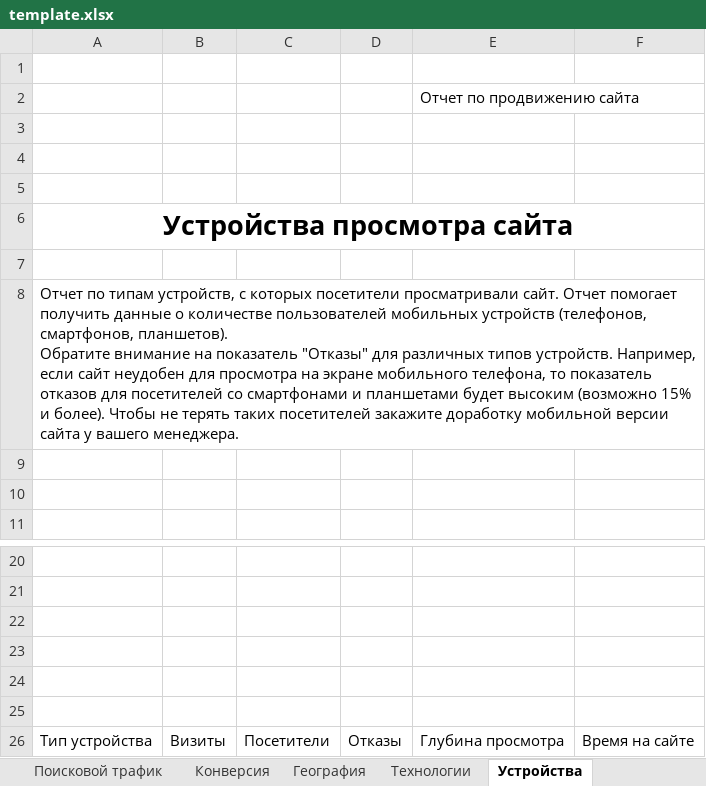
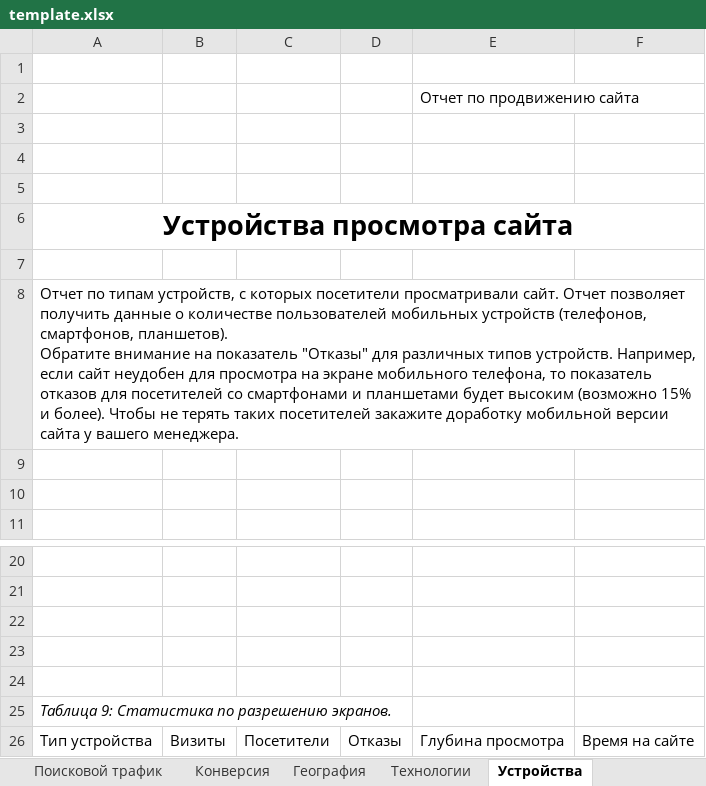
Before and after one commit to Lefaen/yaMetrik, an Excel workbook: template/template.xlsx, sheet Устройства, drawn as a sheet; only a part is shown, gaps mark what is left out; values as stored, in another font and other column widths than the file's, no borders; charts and pictures and table styles not drawn; the diff names each change by its address in the sheet, - before the commit and + after, or states it on an @@ line.

```diff
--- a/template/template.xlsx (sheet Устройства)
+++ b/template/template.xlsx (sheet Устройства)
-A8: …сайт. Отчет помогает получить данные…
+A8: …сайт. Отчет позволяет получить данные…
-A25: (empty)
+A25: Таблица 9: Статистика по разрешению экранов.
```
Also changed, not shown: sheet Поисковой трафик, sheet Конверсия, sheet Поиск. фраза ЯД, sheet Технологии, sheet Источники в динамике, sheet География, 4 more sheets, charts or pictures, 8 other files.
